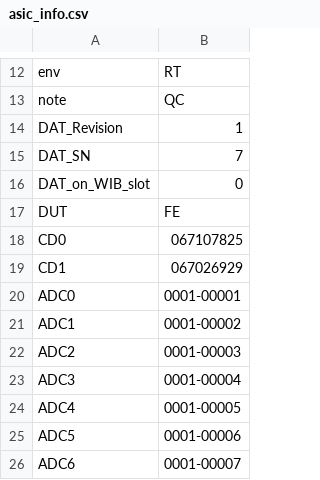
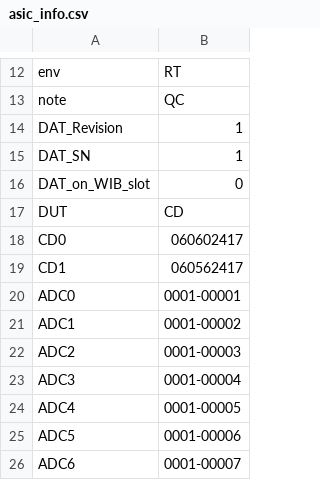
Before and after one commit to DUNE/FD_CE, a CSV file: asic_info.csv, drawn as a sheet; only a part is shown, gaps mark what is left out.

```diff
--- a/asic_info.csv
+++ b/asic_info.csv
@@ -14,7 +14,7 @@ note, QC,
 DAT_Revision,1,
-DAT_SN,7,
+DAT_SN,1,
 DAT_on_WIB_slot,0,
-DUT,FE,
-CD0,067107825,
-CD1,067026929,
+DUT,CD,
+CD0,060602417,
+CD1,060562417,
 ADC0,0001-00001,
```
Also changed, not shown: readback/asic_info.csv, 3 other files.
